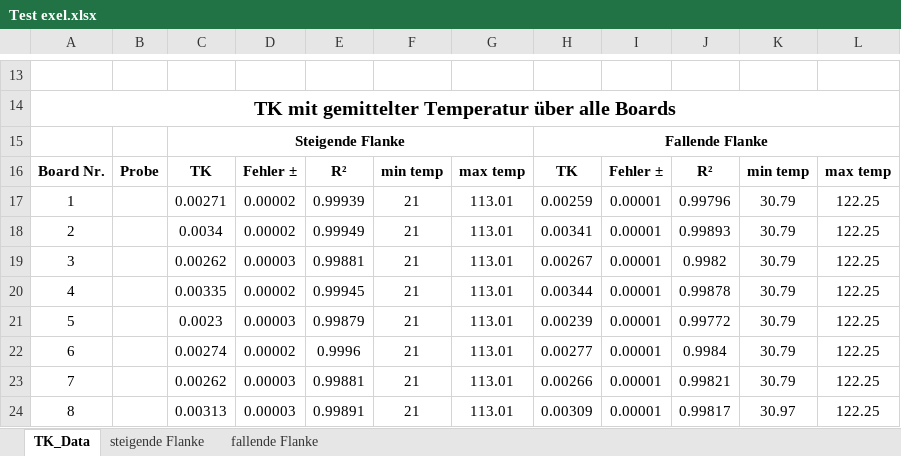
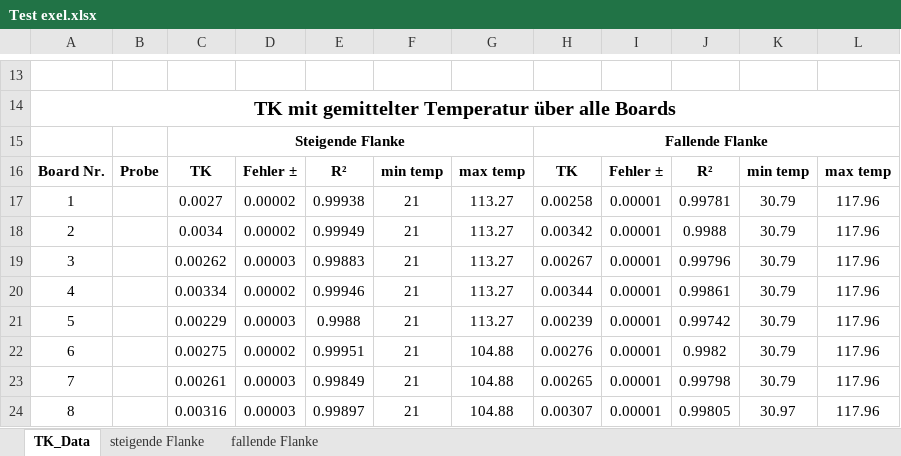
Before and after one commit to Eduard-Betz/4-Punkt-Messung-mit-Keithley-2700-und-7700-Modul, an Excel workbook: Test exel.xlsx, sheet TK_Data, drawn as a sheet; only a part is shown, gaps mark what is left out; values as stored, in another font and other column widths than the file's, no borders; the diff covers the shown part only; the diff names each change by its address in the sheet, - before the commit and + after, or states it on an @@ line.

```diff
--- a/Test exel.xlsx (sheet TK_Data)
+++ b/Test exel.xlsx (sheet TK_Data)
-C17: 0.00271
+C17: 0.0027
-E17: 0.99939
+E17: 0.99938
-G17:G21: 113.01
+G17:G21: 113.27
-H17: 0.00259
+H17: 0.00258
-J17: 0.99796
+J17: 0.99781
-L17:L24: 122.25
+L17:L24: 117.96
-H18: 0.00341
+H18: 0.00342
-J18: 0.99893
+J18: 0.9988
-E19: 0.99881
+E19: 0.99883
-J19: 0.9982
+J19: 0.99796
-C20: 0.00335
+C20: 0.00334
-E20: 0.99945
+E20: 0.99946
-J20: 0.99878
+J20: 0.99861
-C21: 0.0023
+C21: 0.00229
-E21: 0.99879
+E21: 0.9988
-J21: 0.99772
+J21: 0.99742
-C22: 0.00274
+C22: 0.00275
-E22: 0.9996
+E22: 0.99951
-G22:G24: 113.01
+G22:G24: 104.88
-H22: 0.00277
+H22: 0.00276
-J22: 0.9984
+J22: 0.9982
-C23: 0.00262
+C23: 0.00261
-E23: 0.99881
+E23: 0.99849
-H23: 0.00266
+H23: 0.00265
-J23: 0.99821
+J23: 0.99798
-C24: 0.00313
+C24: 0.00316
-E24: 0.99891
+E24: 0.99897
-H24: 0.00309
+H24: 0.00307
-J24: 0.99817
+J24: 0.99805
```
Also changed, not shown: 29 edited cells elsewhere in this sheet, sheet fallende Flanke, sheet steigende Flanke, charts or pictures, 1 other file.
